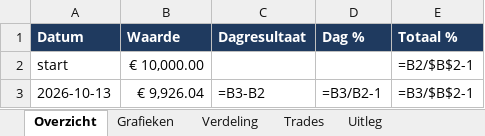
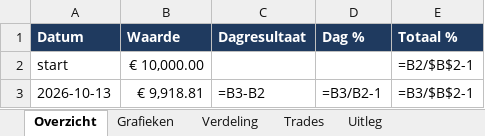
Before and after one commit to Sewpersonic/trend-agent, an Excel workbook: rapporten/voorbeeld/investeerder.xlsx, sheet Overzicht, drawn as a sheet; values as stored, in another font and other column widths than the file's, no borders; formulas without a stored value are shown as written; the diff names each change by its address in the sheet, - before the commit and + after, or states it on an @@ line.

```diff
--- a/rapporten/voorbeeld/investeerder.xlsx (sheet Overzicht)
+++ b/rapporten/voorbeeld/investeerder.xlsx (sheet Overzicht)
-B3 (Waarde): € 9,926.04
+B3 (Waarde): € 9,918.81
```
Also changed, not shown: sheet Verdeling, charts or pictures, rapporten/voorbeeld/trend-agent.xlsx, 18 other files.
